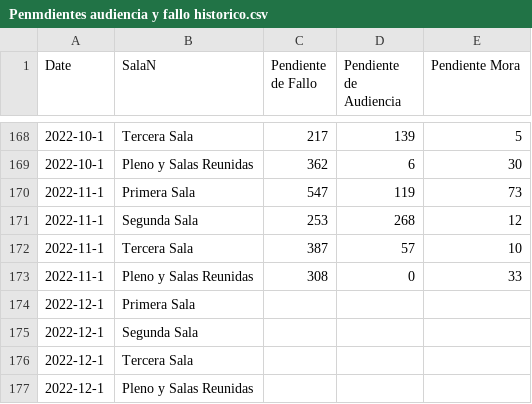
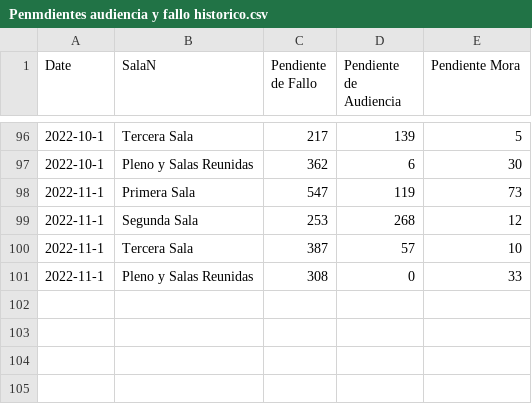
Before and after one commit to Juanfrank/selfhost, a CSV file: Penmdientes audiencia y fallo historico.csv, drawn as a sheet; only a part is shown, gaps mark what is left out; the diff covers the shown part only; the diff names each change by its address in the sheet, - before the commit and + after, or states it on an @@ line.

```diff
--- a/Penmdientes audiencia y fallo historico.csv
+++ b/Penmdientes audiencia y fallo historico.csv
-row 174: 2022-12-1 | Primera Sala
-row 175: 2022-12-1 | Segunda Sala
-row 176: 2022-12-1 | Tercera Sala
-row 177: 2022-12-1 | Pleno y Salas Reunidas
```
Also changed, not shown: 72 removed rows and 2 edited cells elsewhere in this file.
